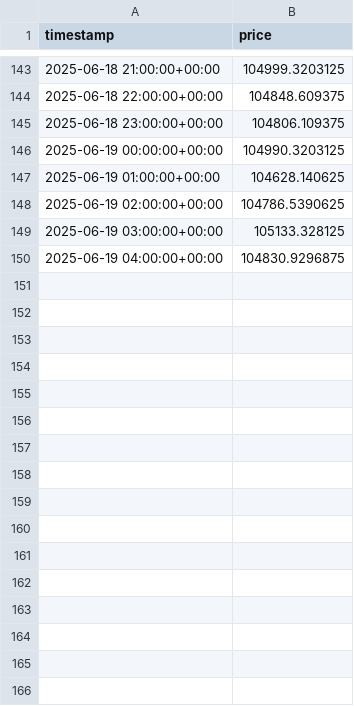
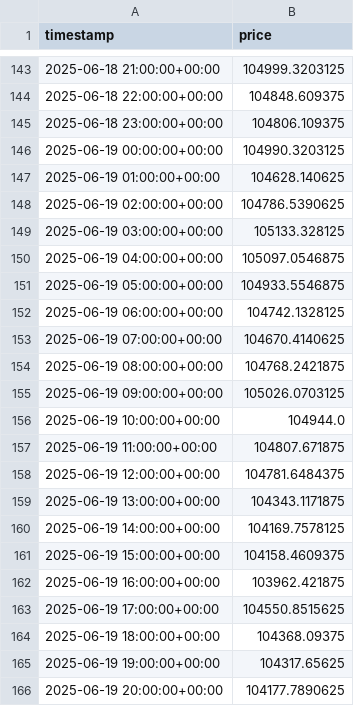
Before and after one commit to Cyberpunk379/btc_ml_dashboard, a CSV file: data/btc_hourly_yf.csv, drawn as a sheet; only a part is shown, gaps mark what is left out.

Commit message:
Update: Btc hourly price retrieval

```diff
--- a/data/btc_hourly_yf.csv
+++ b/data/btc_hourly_yf.csv
@@ -149,2 +149,18 @@ timestamp,price
 2025-06-19 03:00:00+00:00,105133.328125
-2025-06-19 04:00:00+00:00,104830.9296875
+2025-06-19 04:00:00+00:00,105097.0546875
+2025-06-19 05:00:00+00:00,104933.5546875
+2025-06-19 06:00:00+00:00,104742.1328125
+2025-06-19 07:00:00+00:00,104670.4140625
+2025-06-19 08:00:00+00:00,104768.2421875
+2025-06-19 09:00:00+00:00,105026.0703125
+2025-06-19 10:00:00+00:00,104944.0
+2025-06-19 11:00:00+00:00,104807.671875
+2025-06-19 12:00:00+00:00,104781.6484375
+2025-06-19 13:00:00+00:00,104343.1171875
+2025-06-19 14:00:00+00:00,104169.7578125
+2025-06-19 15:00:00+00:00,104158.4609375
+2025-06-19 16:00:00+00:00,103962.421875
+2025-06-19 17:00:00+00:00,104550.8515625
+2025-06-19 18:00:00+00:00,104368.09375
+2025-06-19 19:00:00+00:00,104317.65625
+2025-06-19 20:00:00+00:00,104177.7890625
```
